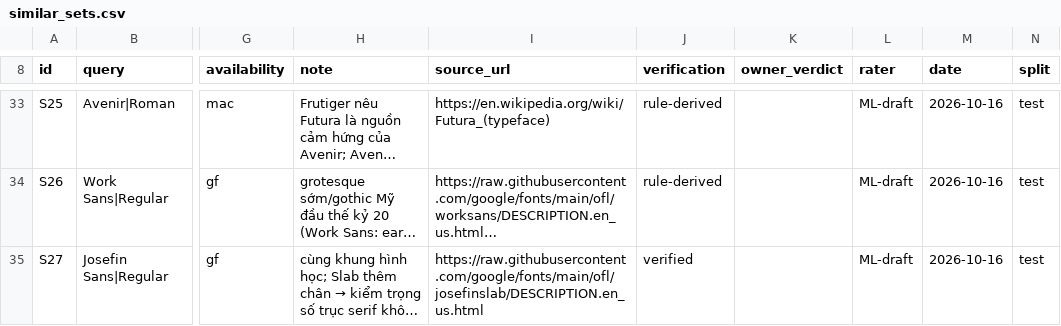
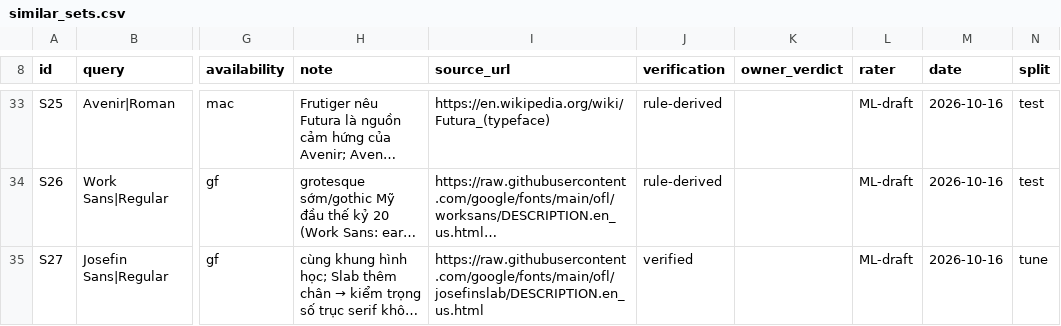
Before and after one commit to vietx2811/FontAtlas, a CSV file: docs/team/eval/similar_sets.csv, drawn as a sheet; only a part is shown, gaps mark what is left out; long unchanged cells end in …; the diff covers the shown part only; the diff names each change by its address in the sheet, - before the commit and + after, or states it on an @@ line.

```diff
--- a/docs/team/eval/similar_sets.csv
+++ b/docs/team/eval/similar_sets.csv
-N35 (split): test
+N35 (split): tune
```
Also changed, not shown: 1 added row, 1 removed row and 8 edited cells elsewhere in this file, 5 other files.
